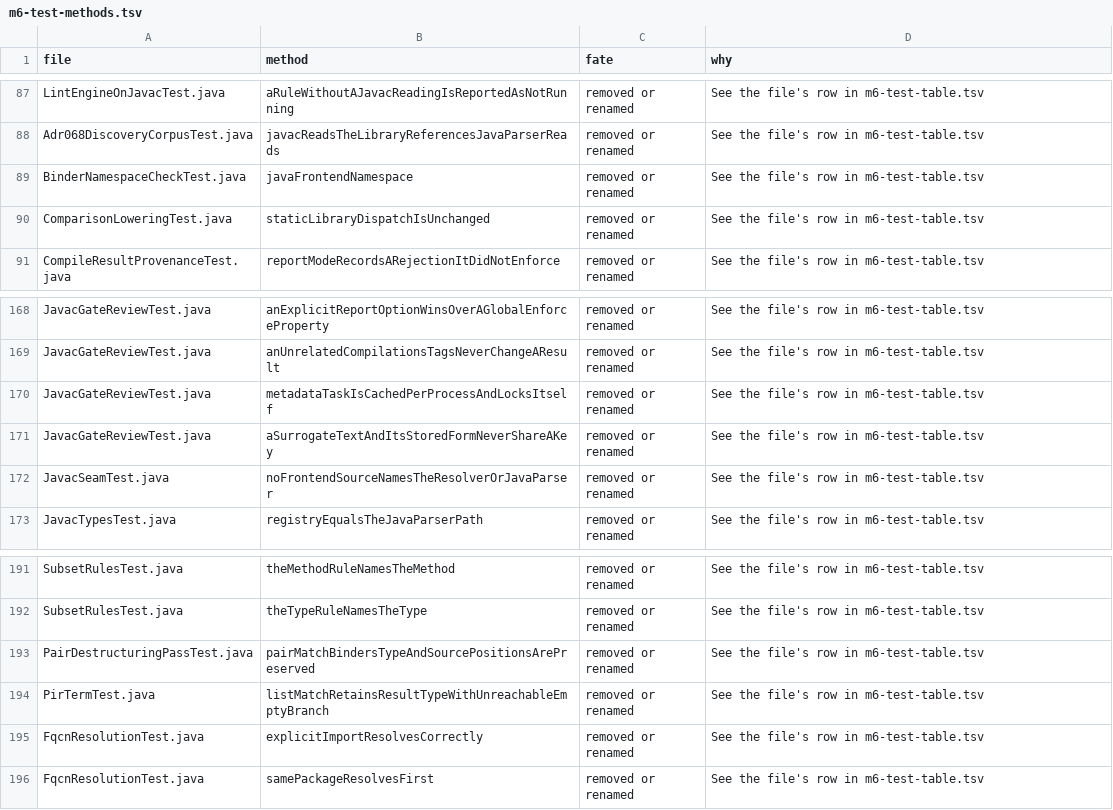
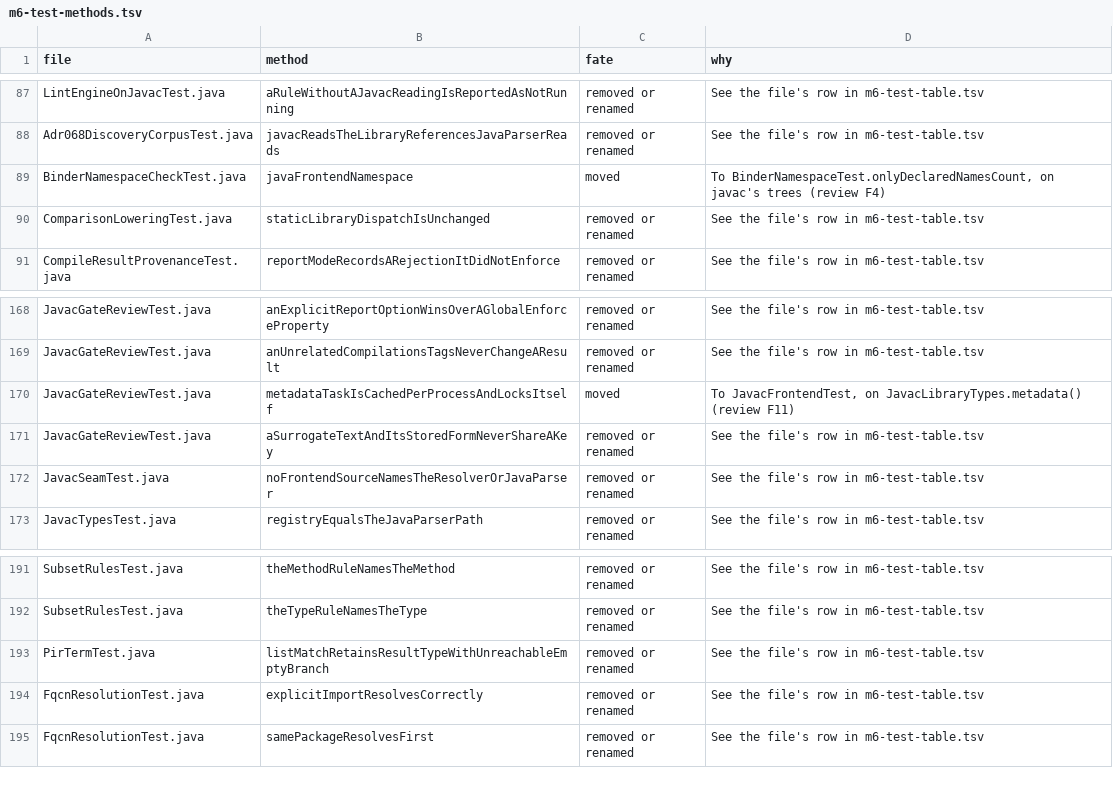
Before and after one commit to bloxbean/julc, a TSV file: adr/evidence/068/m6-test-methods.tsv, drawn as a sheet; only a part is shown, gaps mark what is left out.

```diff
--- a/adr/evidence/068/m6-test-methods.tsv
+++ b/adr/evidence/068/m6-test-methods.tsv
@@ -88,3 +88,3 @@ LintEngineOnJavacTest.java	aRuleWithoutAJavacReadingIsReportedAsNotRunning	remov
 Adr068DiscoveryCorpusTest.java	javacReadsTheLibraryReferencesJavaParserReads	removed or renamed	See the file's row in m6-test-table.tsv
-BinderNamespaceCheckTest.java	javaFrontendNamespace	removed or renamed	See the file's row in m6-test-table.tsv
+BinderNamespaceCheckTest.java	javaFrontendNamespace	moved	To BinderNamespaceTest.onlyDeclaredNamesCount, on javac's trees (review F4)
 ComparisonLoweringTest.java	staticLibraryDispatchIsUnchanged	removed or renamed	See the file's row in m6-test-table.tsv
@@ -169,3 +169,3 @@ JavacGateReviewTest.java	anExplicitReportOptionWinsOverAGlobalEnforceProperty	re
 JavacGateReviewTest.java	anUnrelatedCompilationsTagsNeverChangeAResult	removed or renamed	See the file's row in m6-test-table.tsv
-JavacGateReviewTest.java	metadataTaskIsCachedPerProcessAndLocksItself	removed or renamed	See the file's row in m6-test-table.tsv
+JavacGateReviewTest.java	metadataTaskIsCachedPerProcessAndLocksItself	moved	To JavacFrontendTest, on JavacLibraryTypes.metadata() (review F11)
 JavacGateReviewTest.java	aSurrogateTextAndItsStoredFormNeverShareAKey	removed or renamed	See the file's row in m6-test-table.tsv
@@ -192,3 +192,2 @@ SubsetRulesTest.java	theMethodRuleNamesTheMethod	removed or renamed	See the file
 SubsetRulesTest.java	theTypeRuleNamesTheType	removed or renamed	See the file's row in m6-test-table.tsv
-PairDestructuringPassTest.java	pairMatchBindersTypeAndSourcePositionsArePreserved	removed or renamed	See the file's row in m6-test-table.tsv
 PirTermTest.java	listMatchRetainsResultTypeWithUnreachableEmptyBranch	removed or renamed	See the file's row in m6-test-table.tsv
```
Also changed, not shown: adr/evidence/068/m6-test-table.tsv, 5 other files.
